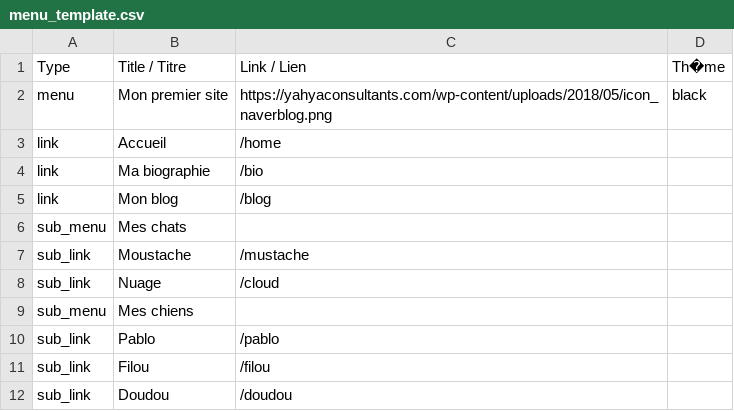
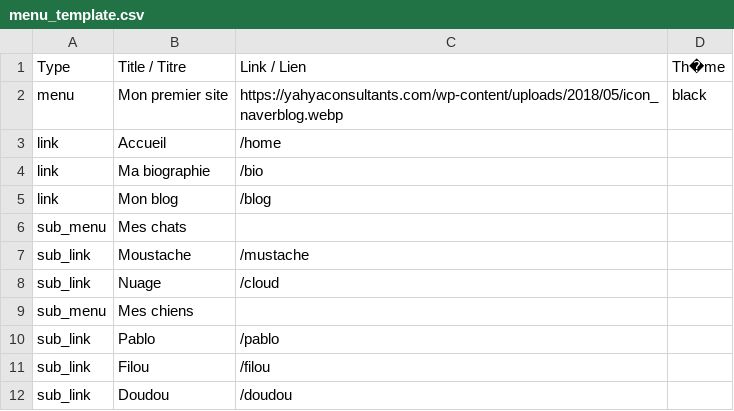
Before and after one commit to Aimee-RTLNG/easytoc, a CSV file: public/templates/menu_template.csv, drawn as a sheet.

```diff
--- a/public/templates/menu_template.csv
+++ b/public/templates/menu_template.csv
@@ -1,3 +1,3 @@
 Type;Title / Titre;Link / Lien;Th�me
-menu;Mon premier site;https://yahyaconsultants.com/wp-content/uploads/2018/05/icon_naverblog.png;black
+menu;Mon premier site;https://yahyaconsultants.com/wp-content/uploads/2018/05/icon_naverblog.webp;black
 link;Accueil;/home;
```
Also changed, not shown: 32 other files.
